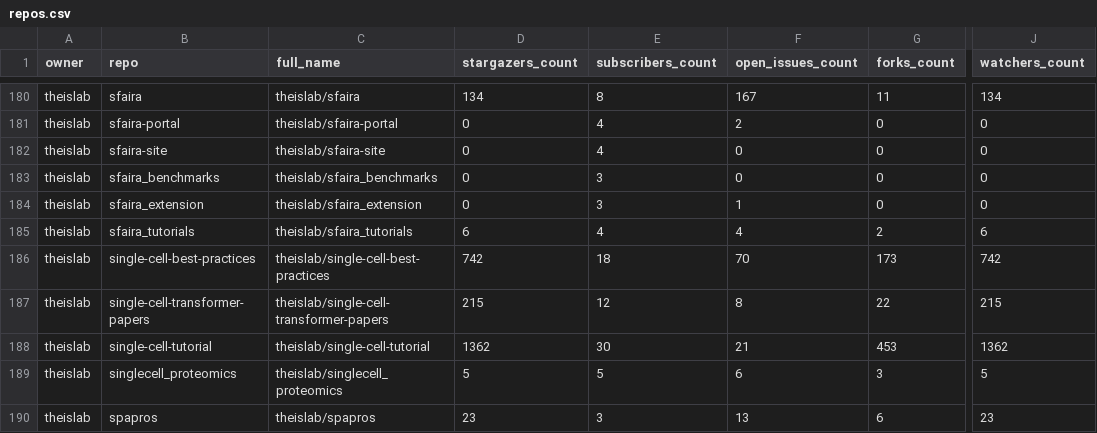
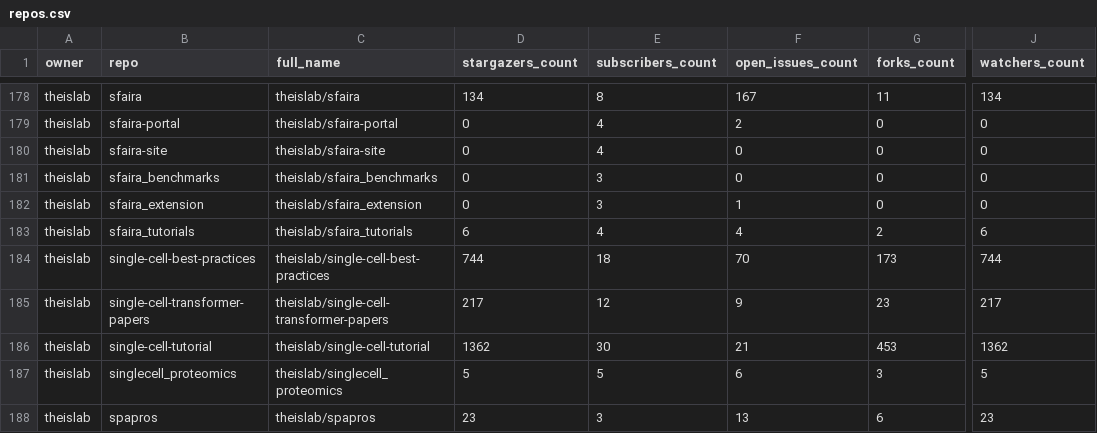
Before and after one commit to theislab/gh-dashboard, a CSV file: repos.csv, drawn as a sheet; only a part is shown, gaps mark what is left out; addresses are those after the commit; the diff covers the shown part only; the diff names each change by its address in the sheet, - before the commit and + after, or states it on an @@ line.

```diff
--- a/repos.csv
+++ b/repos.csv
-D184 (stargazers_count): 742
+D184 (stargazers_count): 744
-J184 (watchers_count): 742
+J184 (watchers_count): 744
-D185 (stargazers_count): 215
+D185 (stargazers_count): 217
-F185 (open_issues_count): 8
+F185 (open_issues_count): 9
-G185 (forks_count): 22
+G185 (forks_count): 23
-J185 (watchers_count): 215
+J185 (watchers_count): 217
```
Also changed, not shown: 2 removed rows and 28 edited cells elsewhere in this file, 2 other files.
